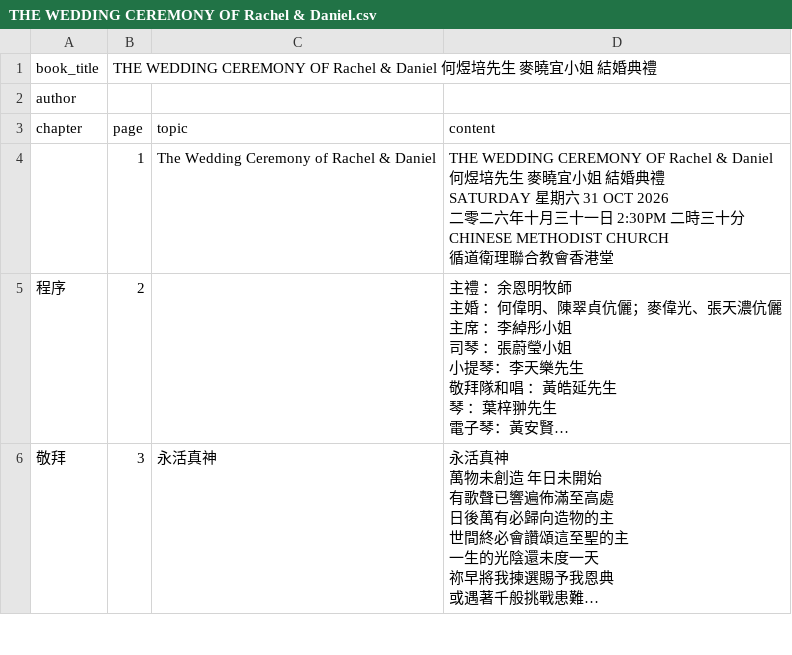
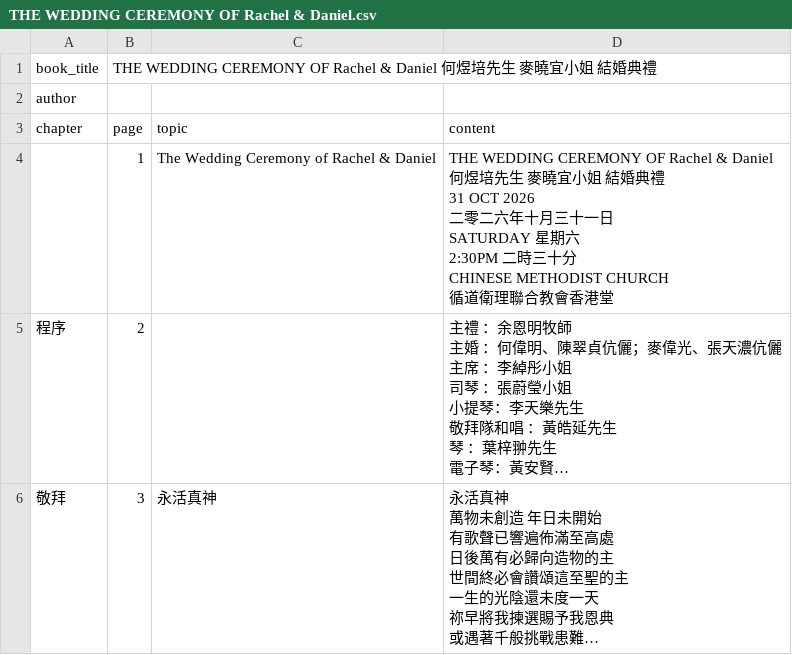
Before and after one commit to lamkayuekenneth/ocr-ebooks, a CSV file: books_csv/THE WEDDING CEREMONY OF Rachel & Daniel.csv, drawn as a sheet; only a part is shown; long unchanged cells end in …; ↵ is a line break in a cell; the diff names each change by its address in the sheet, - before the commit and + after, or states it on an @@ line.

Commit message:
Sync CSV for books_csv/THE WEDDING CEREMONY OF Rachel & Daniel.csv

```diff
--- a/books_csv/THE WEDDING CEREMONY OF Rachel & Daniel.csv
+++ b/books_csv/THE WEDDING CEREMONY OF Rachel & Daniel.csv
-D4: …婚典禮 ↵ SATURDAY 星期六 31 OCT 2026 ↵ 二零二六年十月三十一日 2:30PM 二時…
+D4: …婚典禮 ↵ 31 OCT 2026 ↵ 二零二六年十月三十一日 ↵ SATURDAY 星期六 ↵ 2:30PM 二時…
```
